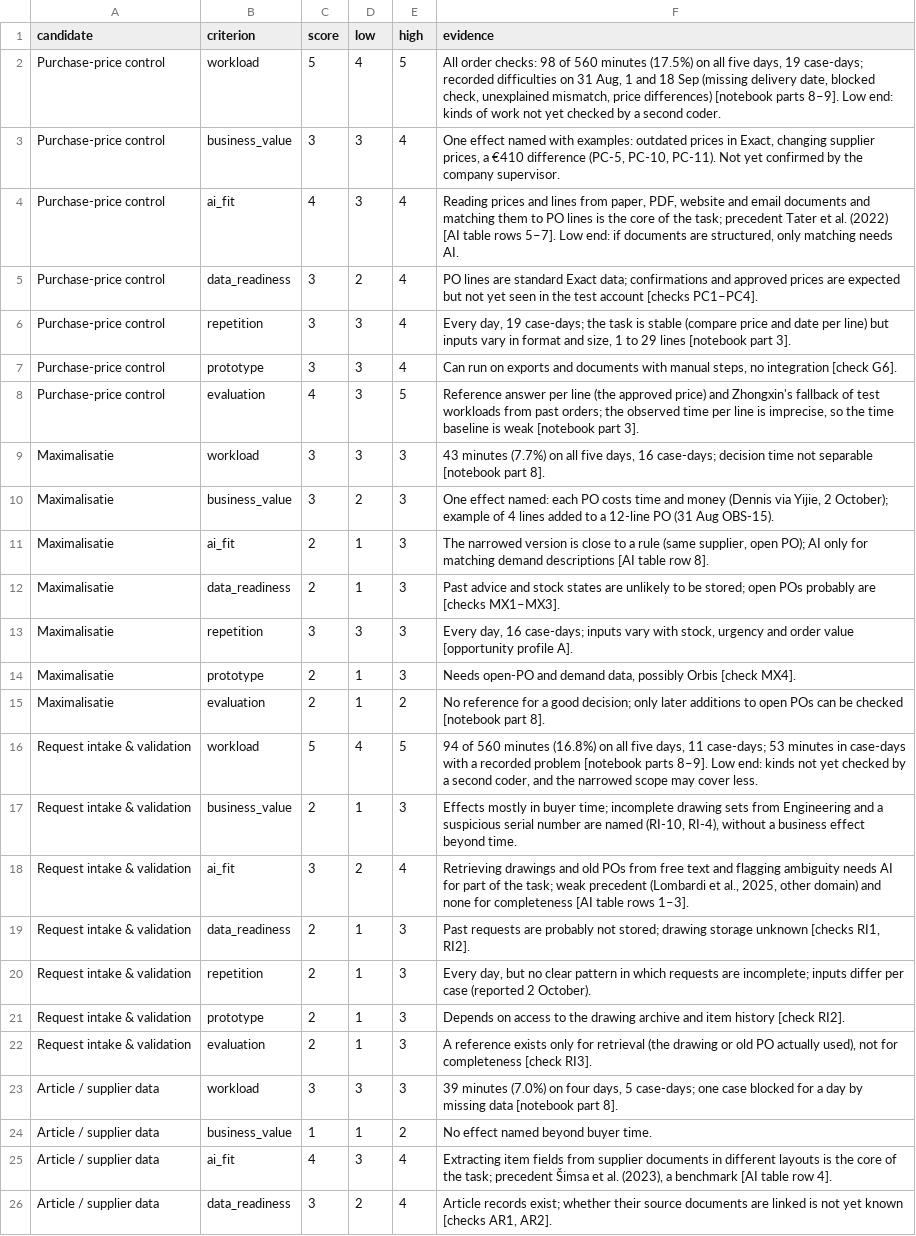
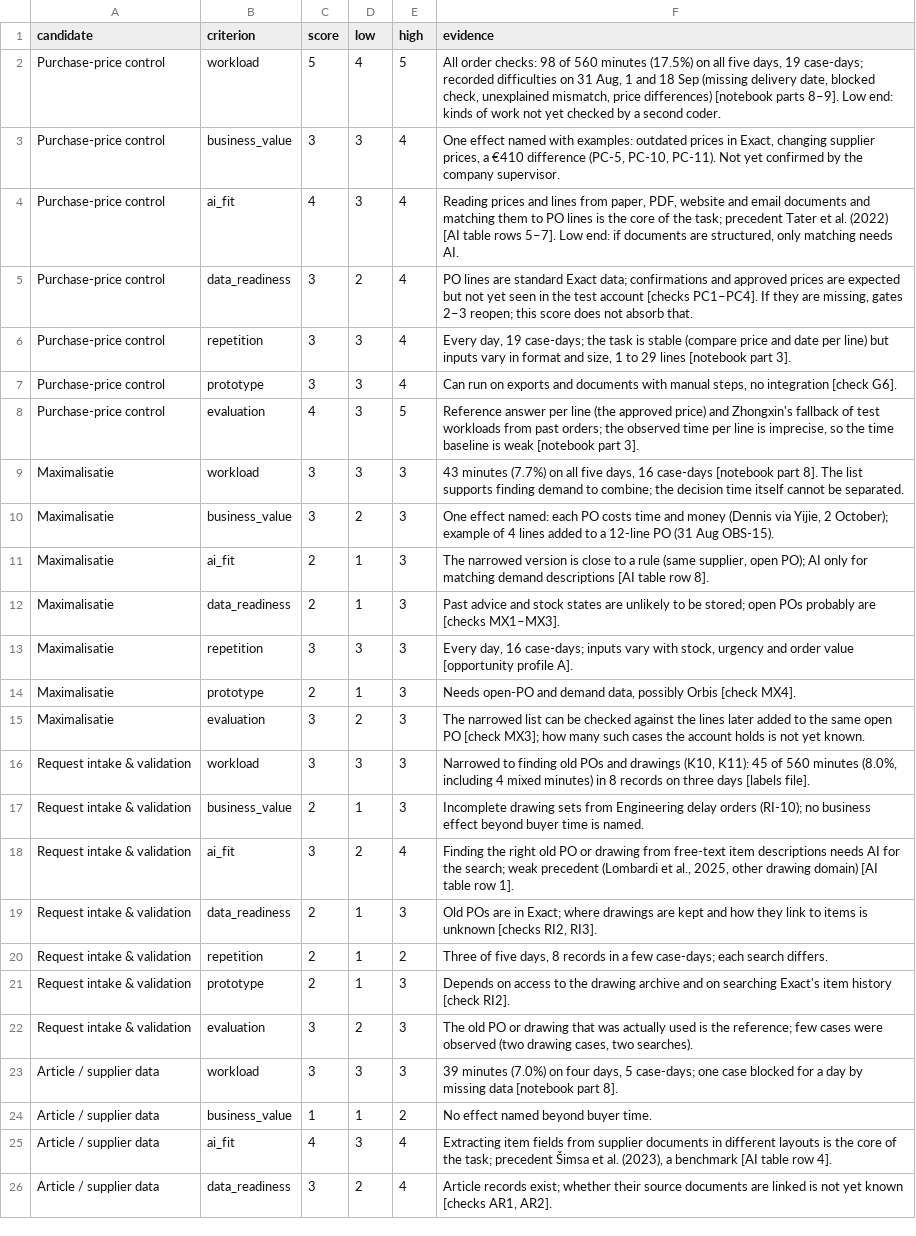
Before and after one commit to Luuuuuig/Bachelor-End-Project, a CSV file: docs/analyze/Candidate_Scores_2026-10-07.csv, drawn as a sheet; only a part is shown.

```diff
--- a/docs/analyze/Candidate_Scores_2026-10-07.csv
+++ b/docs/analyze/Candidate_Scores_2026-10-07.csv
@@ -4,3 +4,3 @@ Purchase-price control,business_value,3,3,4,"One effect named with examples: out
 Purchase-price control,ai_fit,4,3,4,"Reading prices and lines from paper, PDF, website and email documents and matching them to PO lines is the core of the task; precedent Tater et al. (2022) [AI table rows 5–7]. Low end: if documents are structured, only matching needs AI."
-Purchase-price control,data_readiness,3,2,4,PO lines are standard Exact data; confirmations and approved prices are expected but not yet seen in the test account [checks PC1–PC4].
+Purchase-price control,data_readiness,3,2,4,"PO lines are standard Exact data; confirmations and approved prices are expected but not yet seen in the test account [checks PC1–PC4]. If they are missing, gates 2–3 reopen; this score does not absorb that."
 Purchase-price control,repetition,3,3,4,"Every day, 19 case-days; the task is stable (compare price and date per line) but inputs vary in format and size, 1 to 29 lines [notebook part 3]."
@@ -8,3 +8,3 @@ Purchase-price control,prototype,3,3,4,"Can run on exports and documents with ma
 Purchase-price control,evaluation,4,3,5,"Reference answer per line (the approved price) and Zhongxin's fallback of test workloads from past orders; the observed time per line is imprecise, so the time baseline is weak [notebook part 3]."
-Maximalisatie,workload,3,3,3,"43 minutes (7.7%) on all five days, 16 case-days; decision time not separable [notebook part 8]."
+Maximalisatie,workload,3,3,3,"43 minutes (7.7%) on all five days, 16 case-days [notebook part 8]. The list supports finding demand to combine; the decision time itself cannot be separated."
 Maximalisatie,business_value,3,2,3,"One effect named: each PO costs time and money (Dennis via Yijie, 2 October); example of 4 lines added to a 12-line PO (31 Aug OBS-15)."
@@ -14,10 +14,10 @@ Maximalisatie,repetition,3,3,3,"Every day, 16 case-days; inputs vary with stock,
 Maximalisatie,prototype,2,1,3,"Needs open-PO and demand data, possibly Orbis [check MX4]."
-Maximalisatie,evaluation,2,1,2,No reference for a good decision; only later additions to open POs can be checked [notebook part 8].
-Request intake & validation,workload,5,4,5,"94 of 560 minutes (16.8%) on all five days, 11 case-days; 53 minutes in case-days with a recorded problem [notebook parts 8–9]. Low end: kinds not yet checked by a second coder, and the narrowed scope may cover less."
-Request intake & validation,business_value,2,1,3,"Effects mostly in buyer time; incomplete drawing sets from Engineering and a suspicious serial number are named (RI-10, RI-4), without a business effect beyond time."
-Request intake & validation,ai_fit,3,2,4,"Retrieving drawings and old POs from free text and flagging ambiguity needs AI for part of the task; weak precedent (Lombardi et al., 2025, other domain) and none for completeness [AI table rows 1–3]."
-Request intake & validation,data_readiness,2,1,3,"Past requests are probably not stored; drawing storage unknown [checks RI1, RI2]."
-Request intake & validation,repetition,2,1,3,"Every day, but no clear pattern in which requests are incomplete; inputs differ per case (reported 2 October)."
-Request intake & validation,prototype,2,1,3,Depends on access to the drawing archive and item history [check RI2].
-Request intake & validation,evaluation,2,1,3,"A reference exists only for retrieval (the drawing or old PO actually used), not for completeness [check RI3]."
+Maximalisatie,evaluation,3,2,3,The narrowed list can be checked against the lines later added to the same open PO [check MX3]; how many such cases the account holds is not yet known.
+Request intake & validation,workload,3,3,3,"Narrowed to finding old POs and drawings (K10, K11): 45 of 560 minutes (8.0%, including 4 mixed minutes) in 8 records on three days [labels file]."
+Request intake & validation,business_value,2,1,3,Incomplete drawing sets from Engineering delay orders (RI-10); no business effect beyond buyer time is named.
+Request intake & validation,ai_fit,3,2,4,"Finding the right old PO or drawing from free-text item descriptions needs AI for the search; weak precedent (Lombardi et al., 2025, other drawing domain) [AI table row 1]."
+Request intake & validation,data_readiness,2,1,3,"Old POs are in Exact; where drawings are kept and how they link to items is unknown [checks RI2, RI3]."
+Request intake & validation,repetition,2,1,2,"Three of five days, 8 records in a few case-days; each search differs."
+Request intake & validation,prototype,2,1,3,Depends on access to the drawing archive and on searching Exact's item history [check RI2].
+Request intake & validation,evaluation,3,2,3,"The old PO or drawing that was actually used is the reference; few cases were observed (two drawing cases, two searches)."
 Article / supplier data,workload,3,3,3,"39 minutes (7.0%) on four days, 5 case-days; one case blocked for a day by missing data [notebook part 8]."
```
Also changed, not shown: docs/analyze/Stage_A_Gates_2026-10-07.csv, 1 other file.
